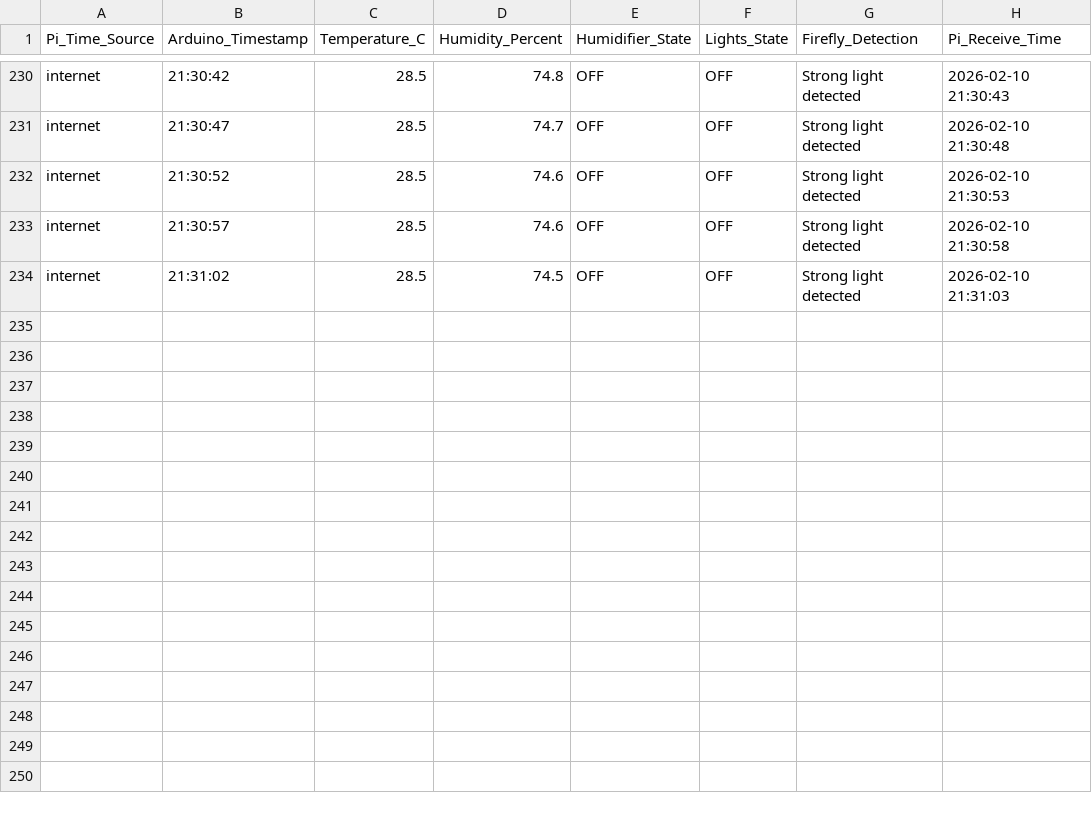
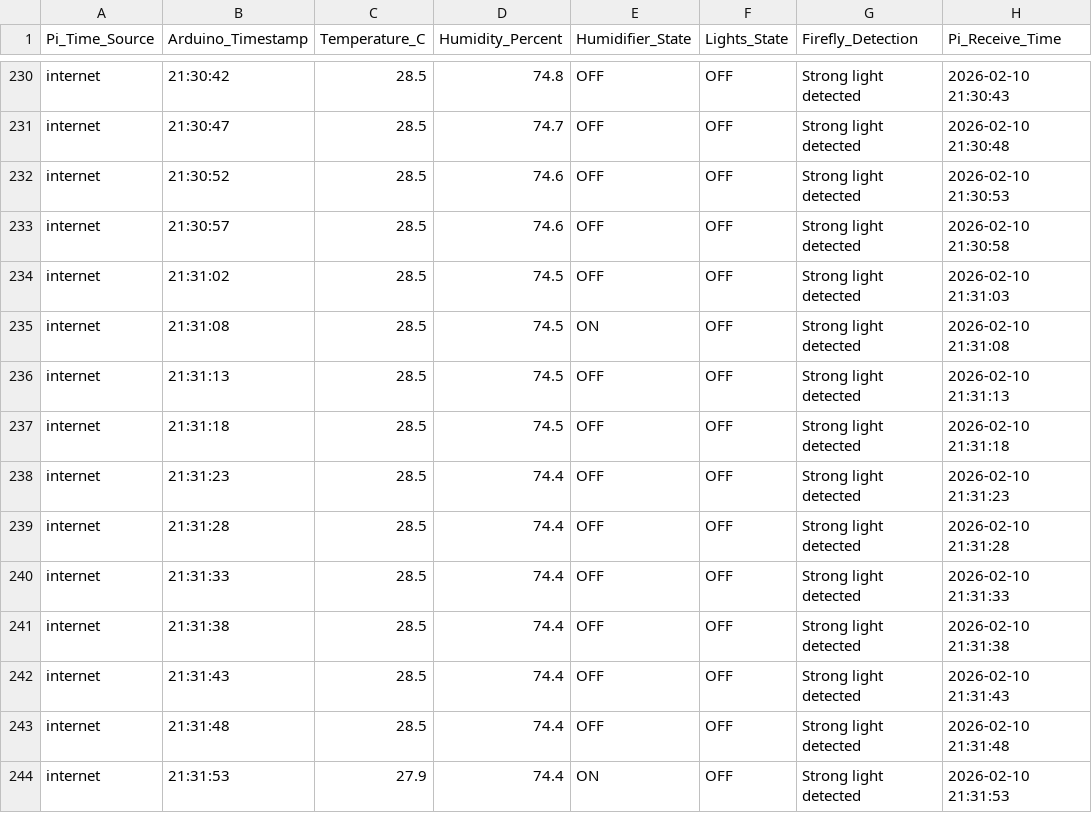
Before and after one commit to Alitaptech/firefly-data, a CSV file: data/Alitaptech_data_20260210.csv, drawn as a sheet; only a part is shown, gaps mark what is left out.

Commit message:
Data update 2026-02-10 21:31:59 - 1 file(s) changed

```diff
--- a/data/Alitaptech_data_20260210.csv
+++ b/data/Alitaptech_data_20260210.csv
@@ -234 +234,11 @@ internet,21:30:57,28.5,74.6,OFF,OFF,Strong light detected,2026-02-10 21:30:58
 internet,21:31:02,28.5,74.5,OFF,OFF,Strong light detected,2026-02-10 21:31:03
+internet,21:31:08,28.5,74.5,ON,OFF,Strong light detected,2026-02-10 21:31:08
+internet,21:31:13,28.5,74.5,OFF,OFF,Strong light detected,2026-02-10 21:31:13
+internet,21:31:18,28.5,74.5,OFF,OFF,Strong light detected,2026-02-10 21:31:18
+internet,21:31:23,28.5,74.4,OFF,OFF,Strong light detected,2026-02-10 21:31:23
+internet,21:31:28,28.5,74.4,OFF,OFF,Strong light detected,2026-02-10 21:31:28
+internet,21:31:33,28.5,74.4,OFF,OFF,Strong light detected,2026-02-10 21:31:33
+internet,21:31:38,28.5,74.4,OFF,OFF,Strong light detected,2026-02-10 21:31:38
+internet,21:31:43,28.5,74.4,OFF,OFF,Strong light detected,2026-02-10 21:31:43
+internet,21:31:48,28.5,74.4,OFF,OFF,Strong light detected,2026-02-10 21:31:48
+internet,21:31:53,27.9,74.4,ON,OFF,Strong light detected,2026-02-10 21:31:53
```
